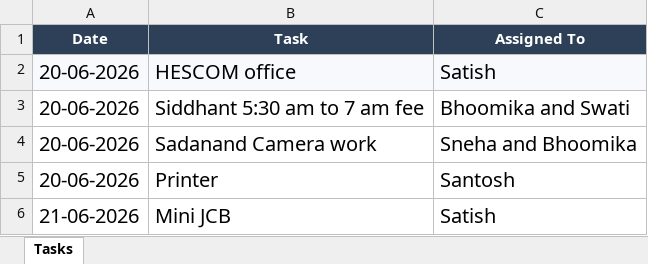
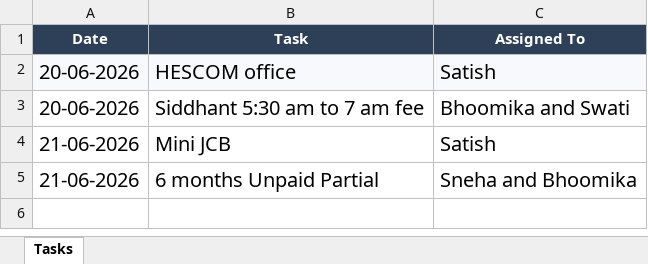
Before and after one commit to PlayistoBadminton/Playisto-Standard-Procedures, an Excel workbook: tasks.xlsx, sheet Tasks, drawn as a sheet; values as stored, in another font and other column widths than the file's, no borders; removed rows and columns are numbered as before the commit, all else as after; the diff names each change by its address in the sheet, - before the commit and + after, or states it on an @@ line.

Commit message:
Add files via upload

```diff
--- a/tasks.xlsx (sheet Tasks)
+++ b/tasks.xlsx (sheet Tasks)
-row 4: 20-06-2026 | Sadanand Camera work | Sneha and Bhoomika
-row 5: 20-06-2026 | Printer | Santosh
+row 5: 21-06-2026 | 6 months Unpaid Partial | Sneha and Bhoomika
```
